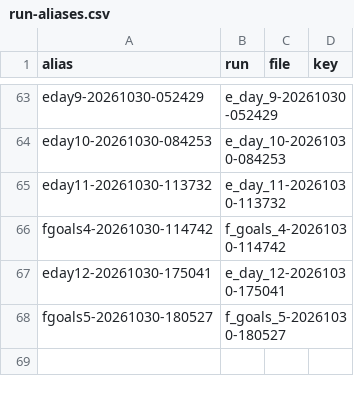
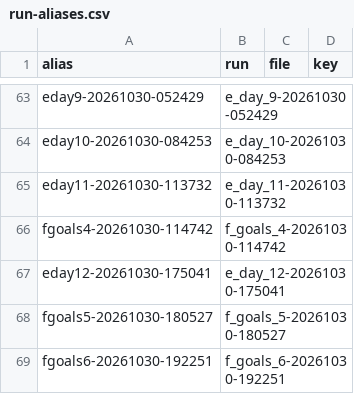
Before and after one commit to wengera/zomboid-mod-nutrition, a CSV file: docs/reference/run-aliases.csv, drawn as a sheet; only a part is shown, gaps mark what is left out; the diff names each change by its address in the sheet, - before the commit and + after, or states it on an @@ line.

Commit message:
Plan 25 F5 artifact: f_goals_6-20261030-192251 (the fifth LLM session, unarmed: zero kills, the weapon want exercised and nothing found, death at game minute 764; stub guide, row, do-not-cite rows, alias, the spec's section 5 item 3)

```diff
--- a/docs/reference/run-aliases.csv
+++ b/docs/reference/run-aliases.csv
+row 69: fgoals6-20261030-192251 | f_goals_6-20261030-192251
```
Also changed, not shown: 10 other files.
